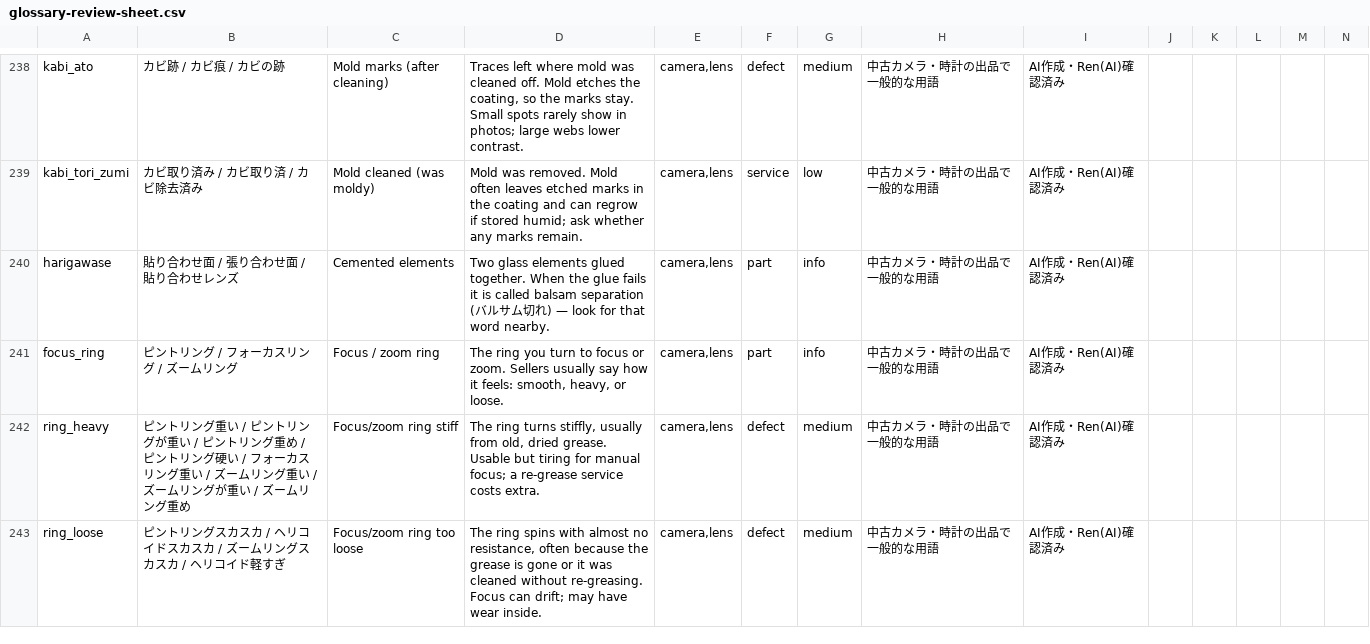
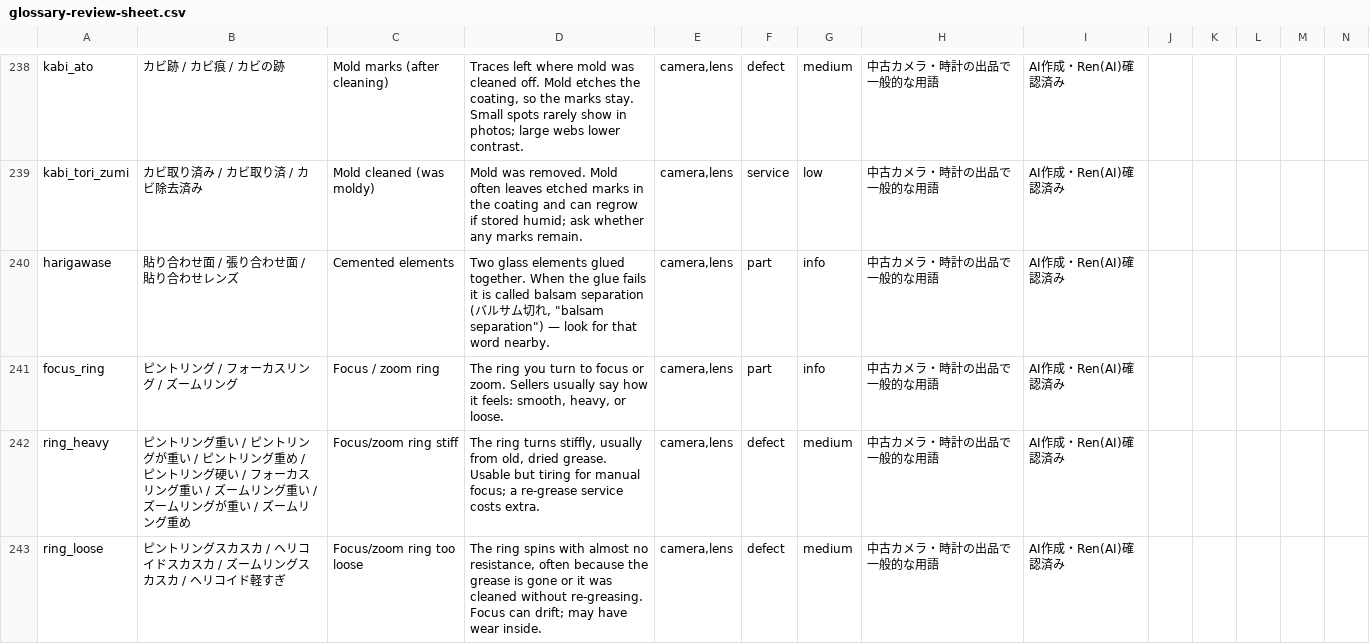
Before and after one commit to masahiro20/new-project, a CSV file: collector-lens/docs/glossary-review-sheet.csv, drawn as a sheet; only a part is shown, gaps mark what is left out; the diff covers the shown part only.

```diff
--- a/collector-lens/docs/glossary-review-sheet.csv
+++ b/collector-lens/docs/glossary-review-sheet.csv
@@ -239,3 +239,3 @@ kabi_ato,カビ跡 / カビ痕 / カビの跡,Mold marks (after cleaning),"Trace
 kabi_tori_zumi,カビ取り済み / カビ取り済 / カビ除去済み,Mold cleaned (was moldy),Mold was removed. Mold often leaves etched marks in the coating and can regrow if stored humid; ask whether any marks remain.,"camera,lens",service,low,中古カメラ・時計の出品で一般的な用語,AI作成・Ren(AI)確認済み,,,,,
-harigawase,貼り合わせ面 / 張り合わせ面 / 貼り合わせレンズ,Cemented elements,Two glass elements glued together. When the glue fails it is called balsam separation (バルサム切れ) — look for that word nearby.,"camera,lens",part,info,中古カメラ・時計の出品で一般的な用語,AI作成・Ren(AI)確認済み,,,,,
+harigawase,貼り合わせ面 / 張り合わせ面 / 貼り合わせレンズ,Cemented elements,"Two glass elements glued together. When the glue fails it is called balsam separation (バルサム切れ, ""balsam separation"") — look for that word nearby.","camera,lens",part,info,中古カメラ・時計の出品で一般的な用語,AI作成・Ren(AI)確認済み,,,,,
 focus_ring,ピントリング / フォーカスリング / ズームリング,Focus / zoom ring,"The ring you turn to focus or zoom. Sellers usually say how it feels: smooth, heavy, or loose.","camera,lens",part,info,中古カメラ・時計の出品で一般的な用語,AI作成・Ren(AI)確認済み,,,,,
```
Also changed, not shown: 9 edited cells elsewhere in this file, 5 other files.
